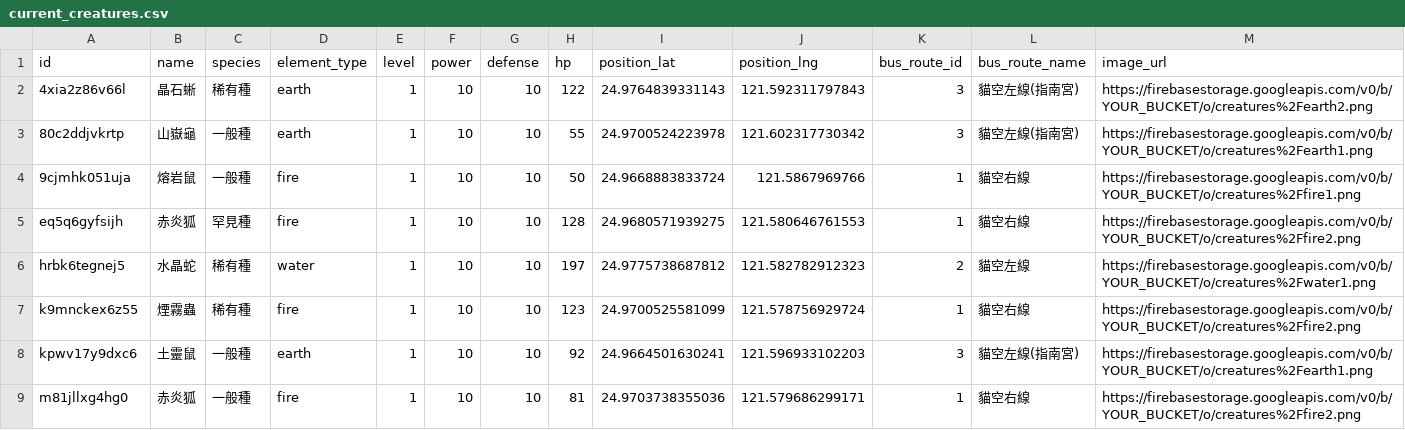
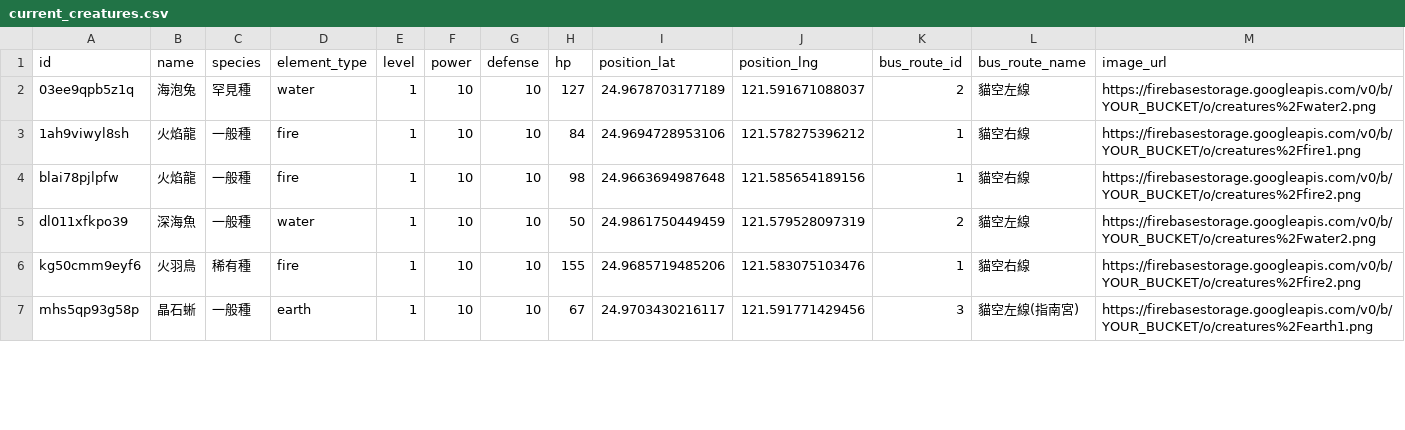
Before and after one commit to weiweijason/Transportation-2025, a CSV file: app/data/creatures/current_creatures.csv, drawn as a sheet; only a part is shown; the diff covers the shown part only.

```diff
--- a/app/data/creatures/current_creatures.csv
+++ b/app/data/creatures/current_creatures.csv
@@ -1,9 +1,7 @@
 id,name,species,element_type,level,power,defense,hp,position_lat,position_lng,bus_route_id,bus_route_name,image_url
-4xia2z86v66l,晶石蜥,稀有種,earth,1,10,10,122,24.9764839331143,121.592311797843,3,貓空左線(指南宮),https://firebasestorage.googleapis.com/v0/b/YOUR_BUCKET/o/creatures%2Fearth2.png
-80c2ddjvkrtp,山嶽龜,一般種,earth,1,10,10,55,24.9700524223978,121.602317730342,3,貓空左線(指南宮),https://firebasestorage.googleapis.com/v0/b/YOUR_BUCKET/o/creatures%2Fearth1.png
-9cjmhk051uja,熔岩鼠,一般種,fire,1,10,10,50,24.9668883833724,121.5867969766,1,貓空右線,https://firebasestorage.googleapis.com/v0/b/YOUR_BUCKET/o/creatures%2Ffire1.png
-eq5q6gyfsijh,赤炎狐,罕見種,fire,1,10,10,128,24.9680571939275,121.580646761553,1,貓空右線,https://firebasestorage.googleapis.com/v0/b/YOUR_BUCKET/o/creatures%2Ffire2.png
-hrbk6tegnej5,水晶蛇,稀有種,water,1,10,10,197,24.9775738687812,121.582782912323,2,貓空左線,https://firebasestorage.googleapis.com/v0/b/YOUR_BUCKET/o/creatures%2Fwater1.png
-k9mnckex6z55,煙霧蟲,稀有種,fire,1,10,10,123,24.9700525581099,121.578756929724,1,貓空右線,https://firebasestorage.googleapis.com/v0/b/YOUR_BUCKET/o/creatures%2Ffire2.png
-kpwv17y9dxc6,土靈鼠,一般種,earth,1,10,10,92,24.9664501630241,121.596933102203,3,貓空左線(指南宮),https://firebasestorage.googleapis.com/v0/b/YOUR_BUCKET/o/creatures%2Fearth1.png
-m81jllxg4hg0,赤炎狐,一般種,fire,1,10,10,81,24.9703738355036,121.579686299171,1,貓空右線,https://firebasestorage.googleapis.com/v0/b/YOUR_BUCKET/o/creatures%2Ffire2.png
+03ee9qpb5z1q,海泡兔,罕見種,water,1,10,10,127,24.9678703177189,121.591671088037,2,貓空左線,https://firebasestorage.googleapis.com/v0/b/YOUR_BUCKET/o/creatures%2Fwater2.png
+1ah9viwyl8sh,火焰龍,一般種,fire,1,10,10,84,24.9694728953106,121.578275396212,1,貓空右線,https://firebasestorage.googleapis.com/v0/b/YOUR_BUCKET/o/creatures%2Ffire1.png
+blai78pjlpfw,火焰龍,一般種,fire,1,10,10,98,24.9663694987648,121.585654189156,1,貓空右線,https://firebasestorage.googleapis.com/v0/b/YOUR_BUCKET/o/creatures%2Ffire2.png
+dl011xfkpo39,深海魚,一般種,water,1,10,10,50,24.9861750449459,121.579528097319,2,貓空左線,https://firebasestorage.googleapis.com/v0/b/YOUR_BUCKET/o/creatures%2Fwater2.png
+kg50cmm9eyf6,火羽鳥,稀有種,fire,1,10,10,155,24.9685719485206,121.583075103476,1,貓空右線,https://firebasestorage.googleapis.com/v0/b/YOUR_BUCKET/o/creatures%2Ffire2.png
+mhs5qp93g58p,晶石蜥,一般種,earth,1,10,10,67,24.9703430216117,121.591771429456,3,貓空左線(指南宮),https://firebasestorage.googleapis.com/v0/b/YOUR_BUCKET/o/creatures%2Fearth1.png
```
Also changed, not shown: 1 added row, 3 removed rows and 18 edited cells elsewhere in this file, 9 other files.
